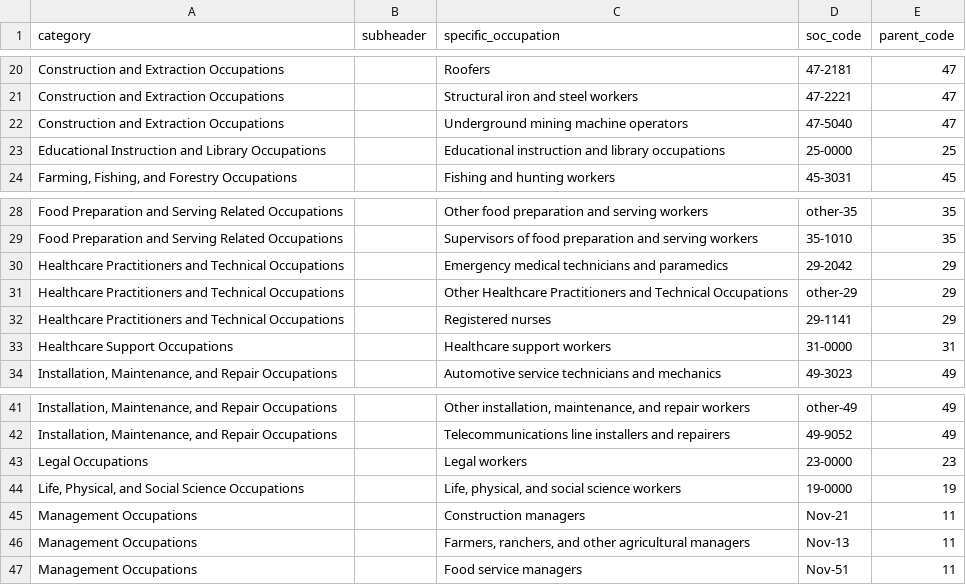
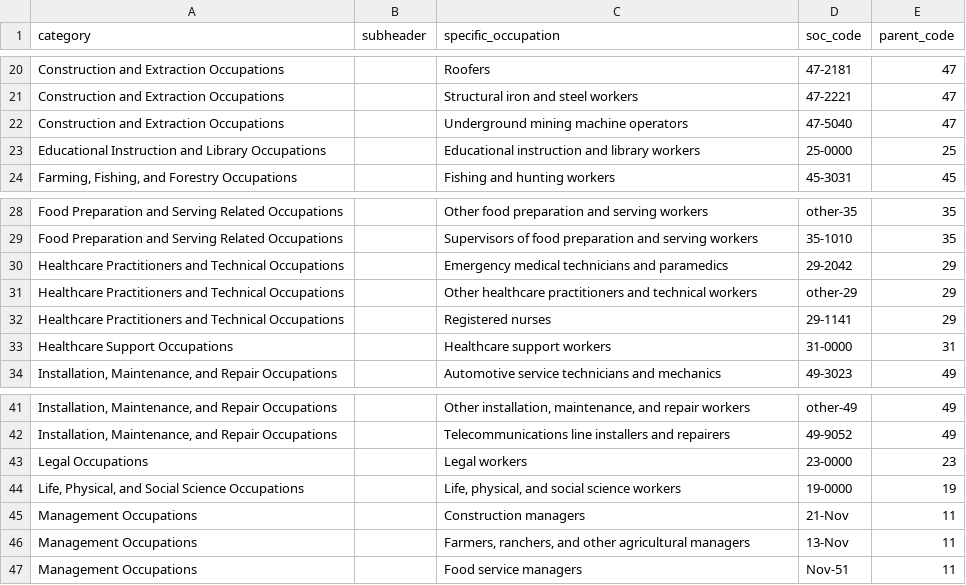
Before and after one commit to mattbrownecon/mattbrownecon.github.io, a CSV file: Unpublished_Resources/SurveyImages/NMV/soc_structured_final.csv, drawn as a sheet; only a part is shown, gaps mark what is left out.

```diff
--- a/Unpublished_Resources/SurveyImages/NMV/soc_structured_final.csv
+++ b/Unpublished_Resources/SurveyImages/NMV/soc_structured_final.csv
@@ -22,3 +22,3 @@ Construction and Extraction Occupations,,Structural iron and steel workers,47-22
 Construction and Extraction Occupations,,Underground mining machine operators,47-5040,47
-Educational Instruction and Library Occupations,,Educational instruction and library occupations,25-0000,25
+Educational Instruction and Library Occupations,,Educational instruction and library workers,25-0000,25
 "Farming, Fishing, and Forestry Occupations",,Fishing and hunting workers,45-3031,45
@@ -30,3 +30,3 @@ Food Preparation and Serving Related Occupations,,Supervisors of food preparatio
 Healthcare Practitioners and Technical Occupations,,Emergency medical technicians and paramedics,29-2042,29
-Healthcare Practitioners and Technical Occupations,,Other Healthcare Practitioners and Technical Occupations,other-29,29
+Healthcare Practitioners and Technical Occupations,,Other healthcare practitioners and technical workers,other-29,29
 Healthcare Practitioners and Technical Occupations,,Registered nurses,29-1141,29
@@ -44,4 +44,4 @@ Legal Occupations,,Legal workers,23-0000,23
 "Life, Physical, and Social Science Occupations",,"Life, physical, and social science workers",19-0000,19
-Management Occupations,,Construction managers,Nov-21,11
-Management Occupations,,"Farmers, ranchers, and other agricultural managers",Nov-13,11
+Management Occupations,,Construction managers,21-Nov,11
+Management Occupations,,"Farmers, ranchers, and other agricultural managers",13-Nov,11
 Management Occupations,,Food service managers,Nov-51,11
```
Also changed, not shown: 3 other files.
